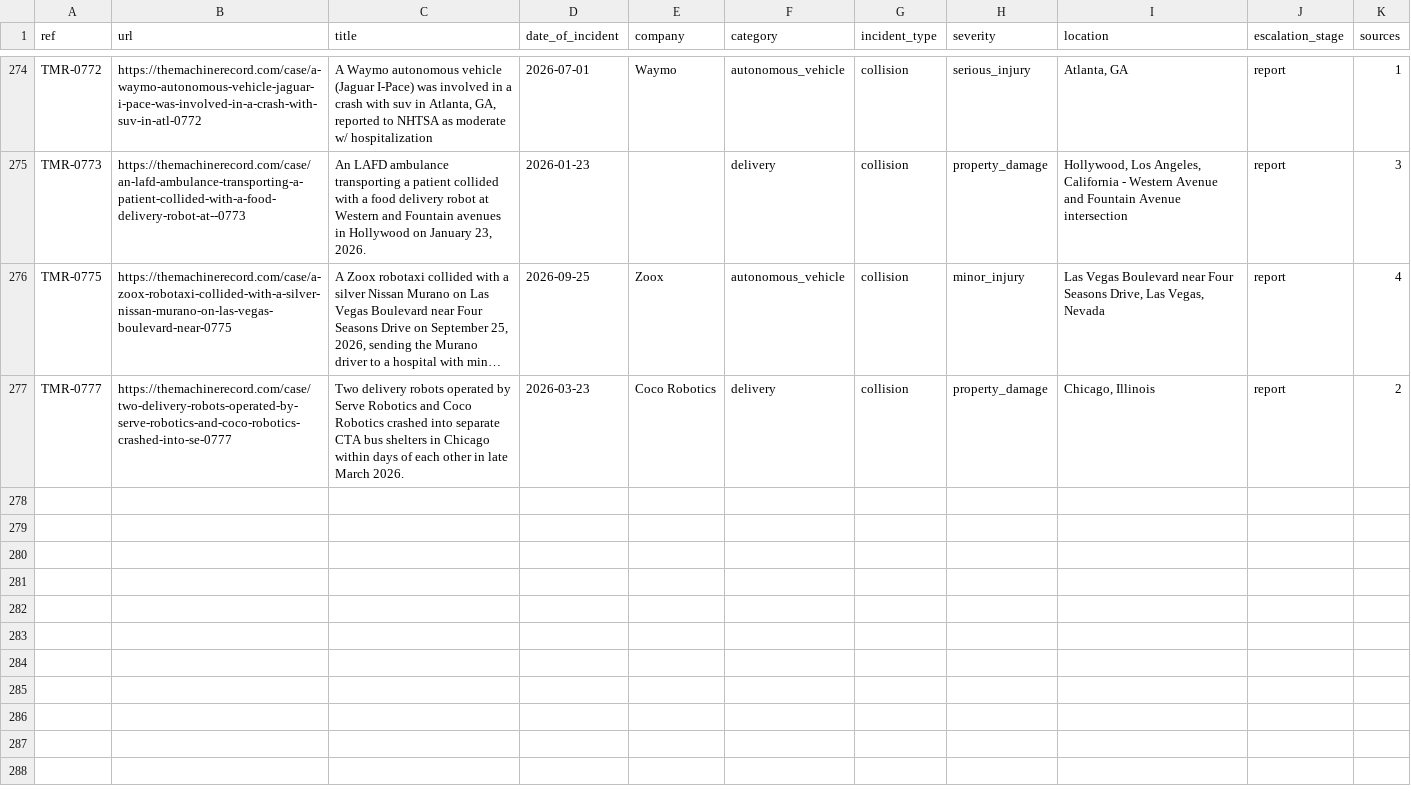
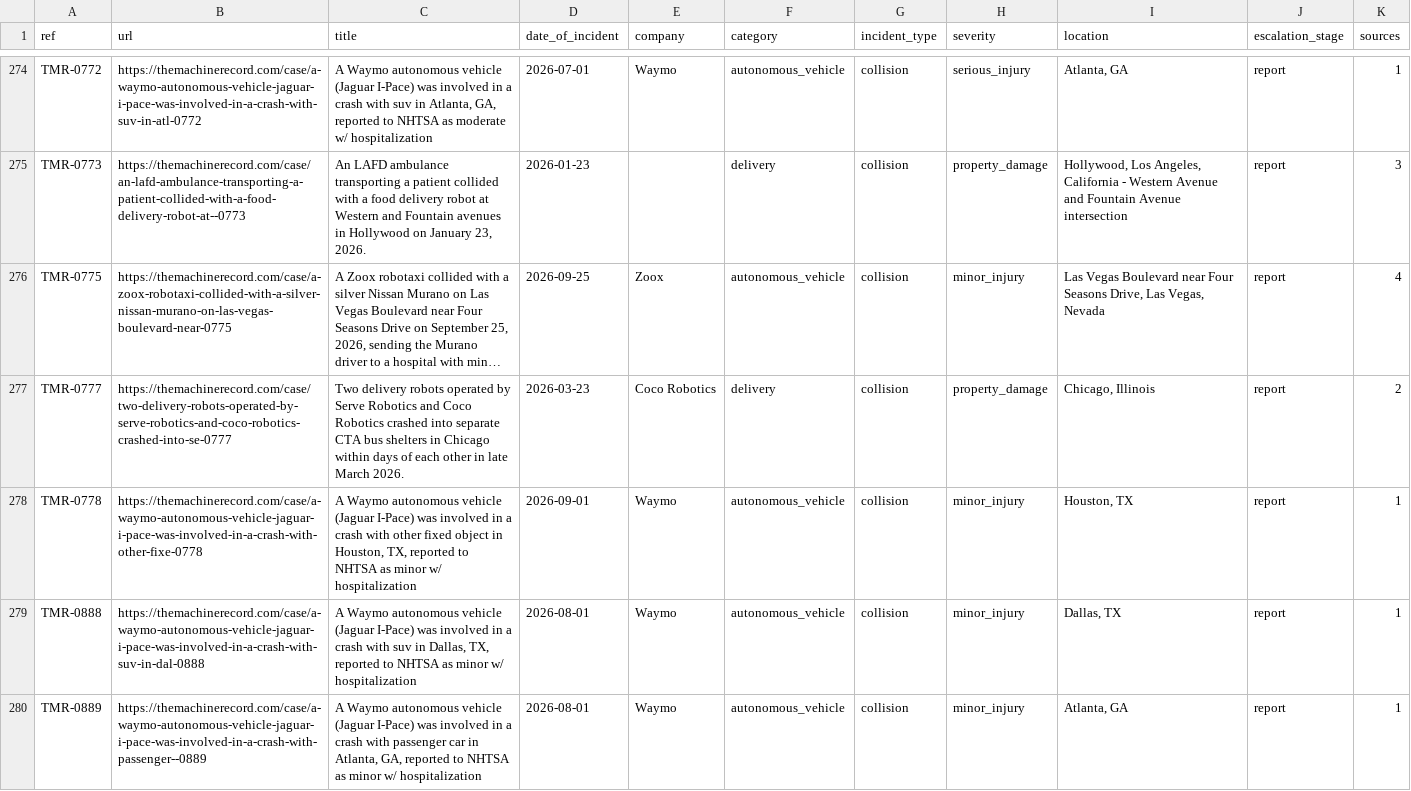
Before and after one commit to vzolot/machine-record-data, a CSV file: data/cases.csv, drawn as a sheet; only a part is shown, gaps mark what is left out; long unchanged cells end in …; the diff names each change by its address in the sheet, - before the commit and + after, or states it on an @@ line.

Commit message:
Data refresh 2026-10-16

```diff
--- a/data/cases.csv
+++ b/data/cases.csv
+row 278: TMR-0778 | https://themachinerecord.com/case/a-waymo-autonomous-vehicle-jaguar-i-pace-was-involved-in-a-crash-with-other-fixe-0778 | A Waymo autonomous vehicle (Jaguar I-Pace) was involved in a crash with other fixed object in Houston, TX, reported to NHTSA as minor w/ hospitalization | 2026-09-01 | Waymo | autonomous_vehicle | collision | minor_injury | Houston, TX | report | 1
+row 279: TMR-0888 | https://themachinerecord.com/case/a-waymo-autonomous-vehicle-jaguar-i-pace-was-involved-in-a-crash-with-suv-in-dal-0888 | A Waymo autonomous vehicle (Jaguar I-Pace) was involved in a crash with suv in Dallas, TX, reported to NHTSA as minor w/ hospitalization | 2026-08-01 | Waymo | autonomous_vehicle | collision | minor_injury | Dallas, TX | report | 1
+row 280: TMR-0889 | https://themachinerecord.com/case/a-waymo-autonomous-vehicle-jaguar-i-pace-was-involved-in-a-crash-with-passenger--0889 | A Waymo autonomous vehicle (Jaguar I-Pace) was involved in a crash with passenger car in Atlanta, GA, reported to NHTSA as minor w/ hospitalization | 2026-08-01 | Waymo | autonomous_vehicle | collision | minor_injury | Atlanta, GA | report | 1
```
Also changed, not shown: 2 other files.
